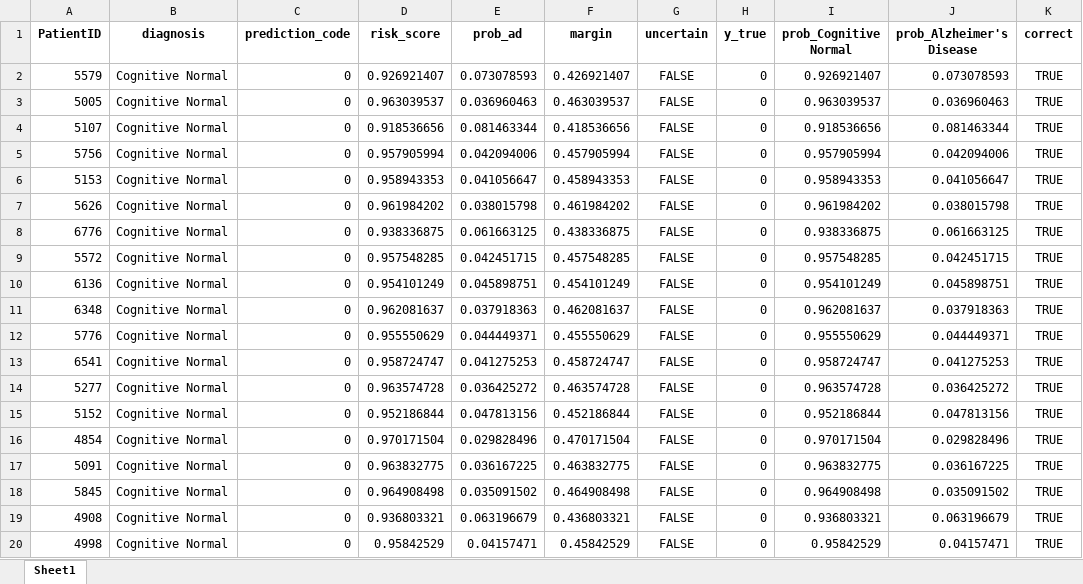
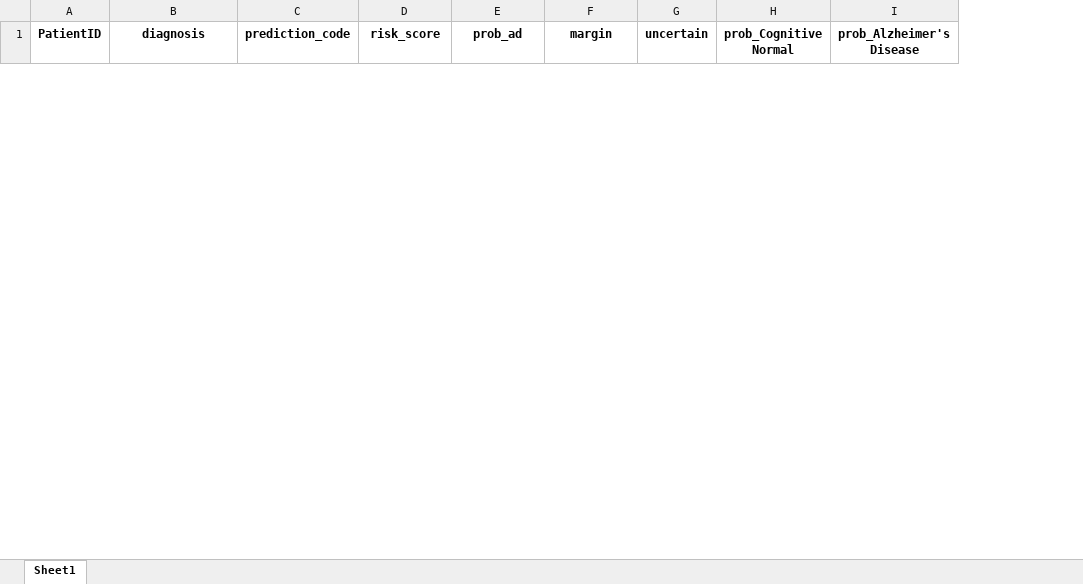
Before and after one commit to furkantr18/alzheimerpredictor, an Excel workbook: src/prediction/test_eval_results.xlsx, sheet Sheet1, drawn as a sheet; only a part is shown; values as stored, in another font and other column widths than the file's, no borders; removed rows and columns are numbered as before the commit, all else as after; the diff covers the shown part only; the diff names each change by its address in the sheet, - before the commit and + after, or states it on an @@ line.

```diff
--- a/src/prediction/test_eval_results.xlsx (sheet Sheet1)
+++ b/src/prediction/test_eval_results.xlsx (sheet Sheet1)
-column H (y_true), empty
-column K (correct), empty
-row 2: 5579 | Cognitive Normal | 0 | 0.926921407 | 0.073078593 | 0.426921407 | FALSE | 0 | 0.926921407 | 0.073078593 | TRUE
-row 3: 5005 | Cognitive Normal | 0 | 0.963039537 | 0.036960463 | 0.463039537 | FALSE | 0 | 0.963039537 | 0.036960463 | TRUE
-row 4: 5107 | Cognitive Normal | 0 | 0.918536656 | 0.081463344 | 0.418536656 | FALSE | 0 | 0.918536656 | 0.081463344 | TRUE
-row 5: 5756 | Cognitive Normal | 0 | 0.957905994 | 0.042094006 | 0.457905994 | FALSE | 0 | 0.957905994 | 0.042094006 | TRUE
-row 6: 5153 | Cognitive Normal | 0 | 0.958943353 | 0.041056647 | 0.458943353 | FALSE | 0 | 0.958943353 | 0.041056647 | TRUE
-row 7: 5626 | Cognitive Normal | 0 | 0.961984202 | 0.038015798 | 0.461984202 | FALSE | 0 | 0.961984202 | 0.038015798 | TRUE
-row 8: 6776 | Cognitive Normal | 0 | 0.938336875 | 0.061663125 | 0.438336875 | FALSE | 0 | 0.938336875 | 0.061663125 | TRUE
-row 9: 5572 | Cognitive Normal | 0 | 0.957548285 | 0.042451715 | 0.457548285 | FALSE | 0 | 0.957548285 | 0.042451715 | TRUE
-row 10: 6136 | Cognitive Normal | 0 | 0.954101249 | 0.045898751 | 0.454101249 | FALSE | 0 | 0.954101249 | 0.045898751 | TRUE
-row 11: 6348 | Cognitive Normal | 0 | 0.962081637 | 0.037918363 | 0.462081637 | FALSE | 0 | 0.962081637 | 0.037918363 | TRUE
-row 12: 5776 | Cognitive Normal | 0 | 0.955550629 | 0.044449371 | 0.455550629 | FALSE | 0 | 0.955550629 | 0.044449371 | TRUE
-row 13: 6541 | Cognitive Normal | 0 | 0.958724747 | 0.041275253 | 0.458724747 | FALSE | 0 | 0.958724747 | 0.041275253 | TRUE
-row 14: 5277 | Cognitive Normal | 0 | 0.963574728 | 0.036425272 | 0.463574728 | FALSE | 0 | 0.963574728 | 0.036425272 | TRUE
-row 15: 5152 | Cognitive Normal | 0 | 0.952186844 | 0.047813156 | 0.452186844 | FALSE | 0 | 0.952186844 | 0.047813156 | TRUE
-row 16: 4854 | Cognitive Normal | 0 | 0.970171504 | 0.029828496 | 0.470171504 | FALSE | 0 | 0.970171504 | 0.029828496 | TRUE
-row 17: 5091 | Cognitive Normal | 0 | 0.963832775 | 0.036167225 | 0.463832775 | FALSE | 0 | 0.963832775 | 0.036167225 | TRUE
-row 18: 5845 | Cognitive Normal | 0 | 0.964908498 | 0.035091502 | 0.464908498 | FALSE | 0 | 0.964908498 | 0.035091502 | TRUE
-row 19: 4908 | Cognitive Normal | 0 | 0.936803321 | 0.063196679 | 0.436803321 | FALSE | 0 | 0.936803321 | 0.063196679 | TRUE
-row 20: 4998 | Cognitive Normal | 0 | 0.95842529 | 0.04157471 | 0.45842529 | FALSE | 0 | 0.95842529 | 0.04157471 | TRUE
```
Also changed, not shown: 1 added row and 81 removed rows elsewhere in this sheet, 6 other files.
